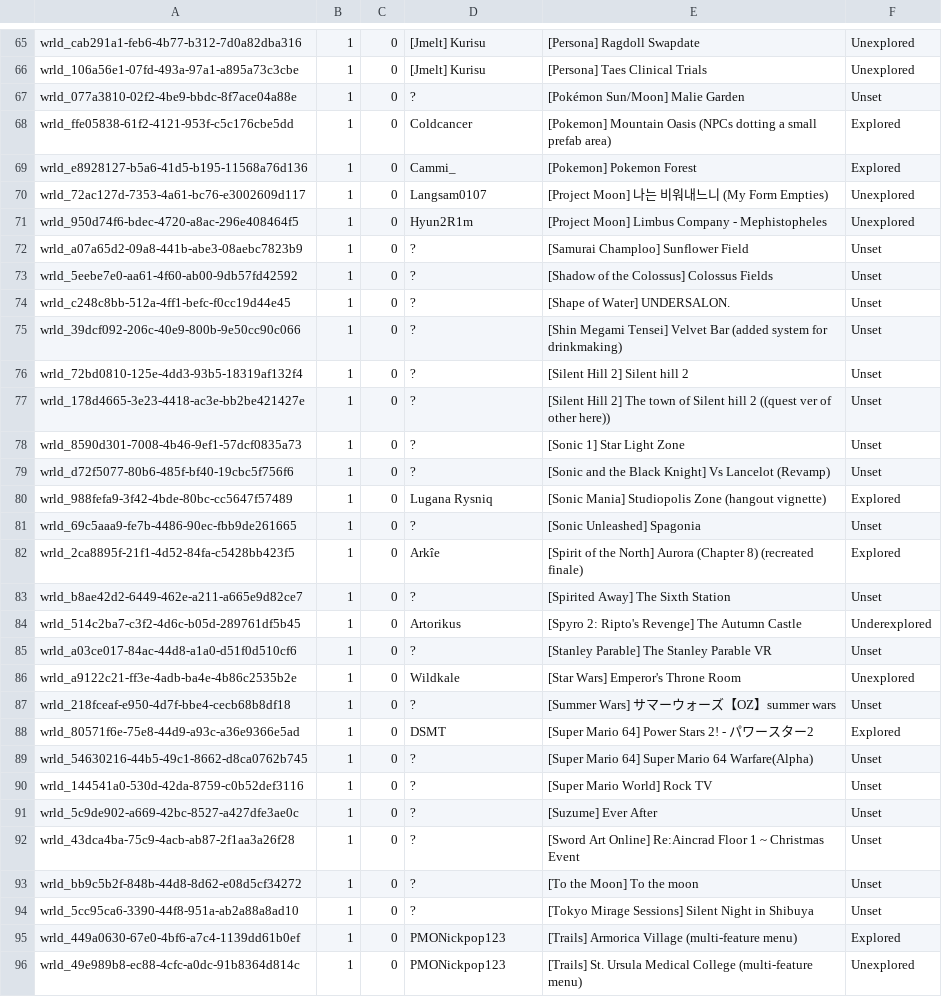
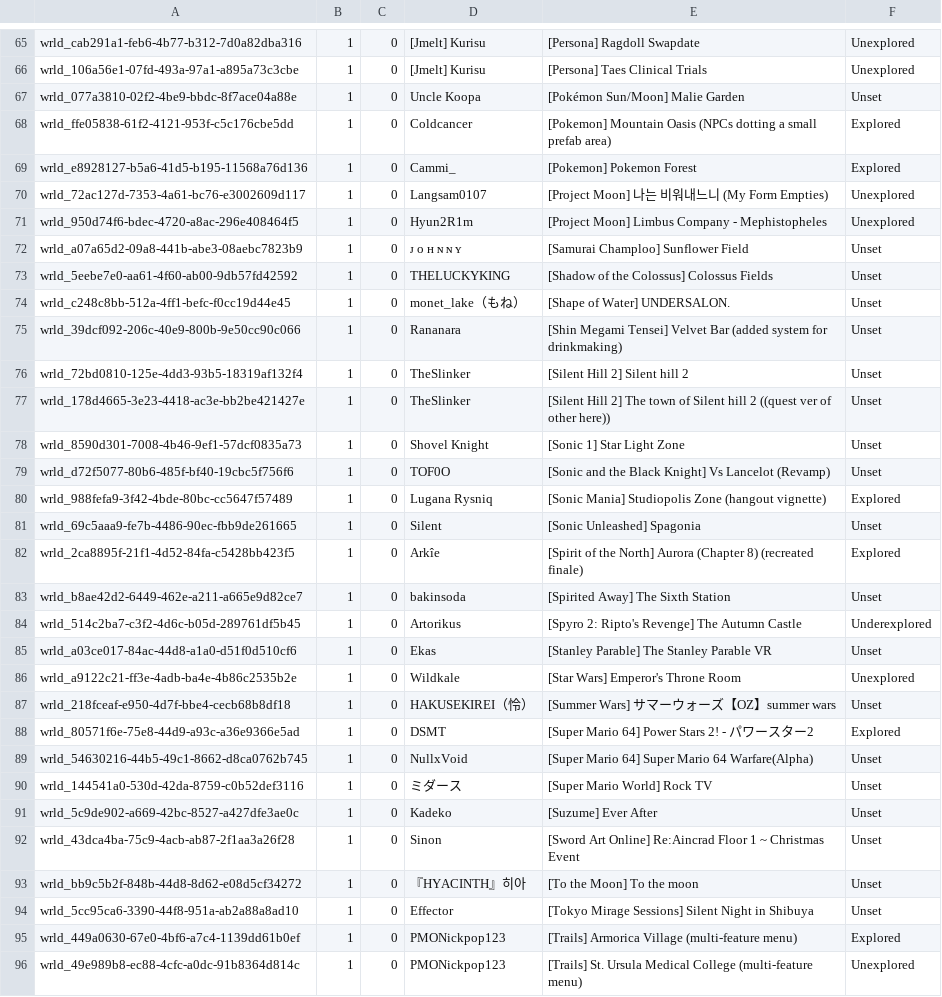
Before and after one commit to Twila27/twila27.github.io, a TSV file: vr/portals/tour/game_ip_adaptations.tsv, drawn as a sheet; only a part is shown, gaps mark what is left out; the diff covers the shown part only.

```diff
--- a/vr/portals/tour/game_ip_adaptations.tsv
+++ b/vr/portals/tour/game_ip_adaptations.tsv
@@ -66,3 +66,3 @@ wrld_cab291a1-feb6-4b77-b312-7d0a82dba316	1	0	[Jmelt] Kurisu	[Persona] Ragdoll S
 wrld_106a56e1-07fd-493a-97a1-a895a73c3cbe	1	0	[Jmelt] Kurisu	[Persona] Taes Clinical Trials	Unexplored
-wrld_077a3810-02f2-4be9-bbdc-8f7ace04a88e	1	0	?	[Pokémon Sun/Moon] Malie Garden	Unset
+wrld_077a3810-02f2-4be9-bbdc-8f7ace04a88e	1	0	Uncle Koopa	[Pokémon Sun/Moon] Malie Garden	Unset
 wrld_ffe05838-61f2-4121-953f-c5c176cbe5dd	1	0	Coldcancer	[Pokemon] Mountain Oasis (NPCs dotting a small prefab area)	Explored
@@ -71,25 +71,25 @@ wrld_72ac127d-7353-4a61-bc76-e3002609d117	1	0	Langsam0107	[Project Moon]  나는
 wrld_950d74f6-bdec-4720-a8ac-296e408464f5	1	0	Hyun2R1m	[Project Moon] Limbus Company - Mephistopheles	Unexplored
-wrld_a07a65d2-09a8-441b-abe3-08aebc7823b9	1	0	?	[Samurai Champloo] Sunflower Field	Unset
-wrld_5eebe7e0-aa61-4f60-ab00-9db57fd42592	1	0	?	[Shadow of the Colossus] Colossus Fields	Unset
-wrld_c248c8bb-512a-4ff1-befc-f0cc19d44e45	1	0	?	[Shape of Water] UNDERSALON.	Unset
-wrld_39dcf092-206c-40e9-800b-9e50cc90c066	1	0	?	[Shin Megami Tensei] Velvet Bar (added system for drinkmaking)	Unset
-wrld_72bd0810-125e-4dd3-93b5-18319af132f4	1	0	?	[Silent Hill 2] Silent hill 2	Unset
-wrld_178d4665-3e23-4418-ac3e-bb2be421427e	1	0	?	[Silent Hill 2] The town of Silent hill 2 ((quest ver of other here))	Unset
-wrld_8590d301-7008-4b46-9ef1-57dcf0835a73	1	0	?	[Sonic 1] Star Light Zone	Unset
-wrld_d72f5077-80b6-485f-bf40-19cbc5f756f6	1	0	?	[Sonic and the Black Knight] Vs Lancelot (Revamp)	Unset
+wrld_a07a65d2-09a8-441b-abe3-08aebc7823b9	1	0	ᴊ ᴏ ʜ ɴ ɴ ʏ	[Samurai Champloo] Sunflower Field	Unset
+wrld_5eebe7e0-aa61-4f60-ab00-9db57fd42592	1	0	THELUCKYKING	[Shadow of the Colossus] Colossus Fields	Unset
+wrld_c248c8bb-512a-4ff1-befc-f0cc19d44e45	1	0	monet_lake（もね）	[Shape of Water] UNDERSALON.	Unset
+wrld_39dcf092-206c-40e9-800b-9e50cc90c066	1	0	Rananara	[Shin Megami Tensei] Velvet Bar (added system for drinkmaking)	Unset
+wrld_72bd0810-125e-4dd3-93b5-18319af132f4	1	0	TheSlinker	[Silent Hill 2] Silent hill 2	Unset
+wrld_178d4665-3e23-4418-ac3e-bb2be421427e	1	0	TheSlinker	[Silent Hill 2] The town of Silent hill 2 ((quest ver of other here))	Unset
+wrld_8590d301-7008-4b46-9ef1-57dcf0835a73	1	0	Shovel Knight	[Sonic 1] Star Light Zone	Unset
+wrld_d72f5077-80b6-485f-bf40-19cbc5f756f6	1	0	TOF0O	[Sonic and the Black Knight] Vs Lancelot (Revamp)	Unset
 wrld_988fefa9-3f42-4bde-80bc-cc5647f57489	1	0	Lugana Rysniq	[Sonic Mania] Studiopolis Zone (hangout vignette)	Explored
-wrld_69c5aaa9-fe7b-4486-90ec-fbb9de261665	1	0	?	[Sonic Unleashed] Spagonia	Unset
+wrld_69c5aaa9-fe7b-4486-90ec-fbb9de261665	1	0	Silent	[Sonic Unleashed] Spagonia	Unset
 wrld_2ca8895f-21f1-4d52-84fa-c5428bb423f5	1	0	Arkîe	[Spirit of the North] Aurora (Chapter 8) (recreated finale)	Explored
-wrld_b8ae42d2-6449-462e-a211-a665e9d82ce7	1	0	?	[Spirited Away] The Sixth Station	Unset
+wrld_b8ae42d2-6449-462e-a211-a665e9d82ce7	1	0	bakinsoda	[Spirited Away] The Sixth Station	Unset
 wrld_514c2ba7-c3f2-4d6c-b05d-289761df5b45	1	0	Artorikus	[Spyro 2: Ripto's Revenge] The Autumn Castle	Underexplored
-wrld_a03ce017-84ac-44d8-a1a0-d51f0d510cf6	1	0	?	[Stanley Parable] The Stanley Parable VR	Unset
+wrld_a03ce017-84ac-44d8-a1a0-d51f0d510cf6	1	0	Ekas	[Stanley Parable] The Stanley Parable VR	Unset
 wrld_a9122c21-ff3e-4adb-ba4e-4b86c2535b2e	1	0	Wildkale	[Star Wars] Emperor's Throne Room	Unexplored
-wrld_218fceaf-e950-4d7f-bbe4-cecb68b8df18	1	0	?	[Summer Wars] サマーウォーズ【OZ】summer wars	Unset
+wrld_218fceaf-e950-4d7f-bbe4-cecb68b8df18	1	0	HAKUSEKIREI（怜）	[Summer Wars] サマーウォーズ【OZ】summer wars	Unset
 wrld_80571f6e-75e8-44d9-a93c-a36e9366e5ad	1	0	DSMT	[Super Mario 64] Power Stars 2! - パワースター2	Explored
-wrld_54630216-44b5-49c1-8662-d8ca0762b745	1	0	?	[Super Mario 64] Super Mario 64 Warfare(Alpha)	Unset
-wrld_144541a0-530d-42da-8759-c0b52def3116	1	0	?	[Super Mario World] Rock TV	Unset
-wrld_5c9de902-a669-42bc-8527-a427dfe3ae0c	1	0	?	[Suzume] Ever After	Unset
-wrld_43dca4ba-75c9-4acb-ab87-2f1aa3a26f28	1	0	?	[Sword Art Online] Re:Aincrad Floor 1 ~ Christmas Event	Unset
-wrld_bb9c5b2f-848b-44d8-8d62-e08d5cf34272	1	0	?	[To the Moon] To the moon	Unset
-wrld_5cc95ca6-3390-44f8-951a-ab2a88a8ad10	1	0	?	[Tokyo Mirage Sessions] Silent Night in Shibuya	Unset
+wrld_54630216-44b5-49c1-8662-d8ca0762b745	1	0	NullxVoid	[Super Mario 64] Super Mario 64 Warfare(Alpha)	Unset
+wrld_144541a0-530d-42da-8759-c0b52def3116	1	0	ミダース	[Super Mario World] Rock TV	Unset
+wrld_5c9de902-a669-42bc-8527-a427dfe3ae0c	1	0	Kadeko	[Suzume] Ever After	Unset
+wrld_43dca4ba-75c9-4acb-ab87-2f1aa3a26f28	1	0	Sinon	[Sword Art Online] Re:Aincrad Floor 1 ~ Christmas Event	Unset
+wrld_bb9c5b2f-848b-44d8-8d62-e08d5cf34272	1	0	『HYACINTH』히아	[To the Moon] To the moon	Unset
+wrld_5cc95ca6-3390-44f8-951a-ab2a88a8ad10	1	0	Effector	[Tokyo Mirage Sessions] Silent Night in Shibuya	Unset
 wrld_449a0630-67e0-4bf6-a7c4-1139dd61b0ef	1	0	PMONickpop123	[Trails] Armorica Village (multi-feature menu)	Explored
```
Also changed, not shown: 1 removed row and 47 edited cells elsewhere in this file.
